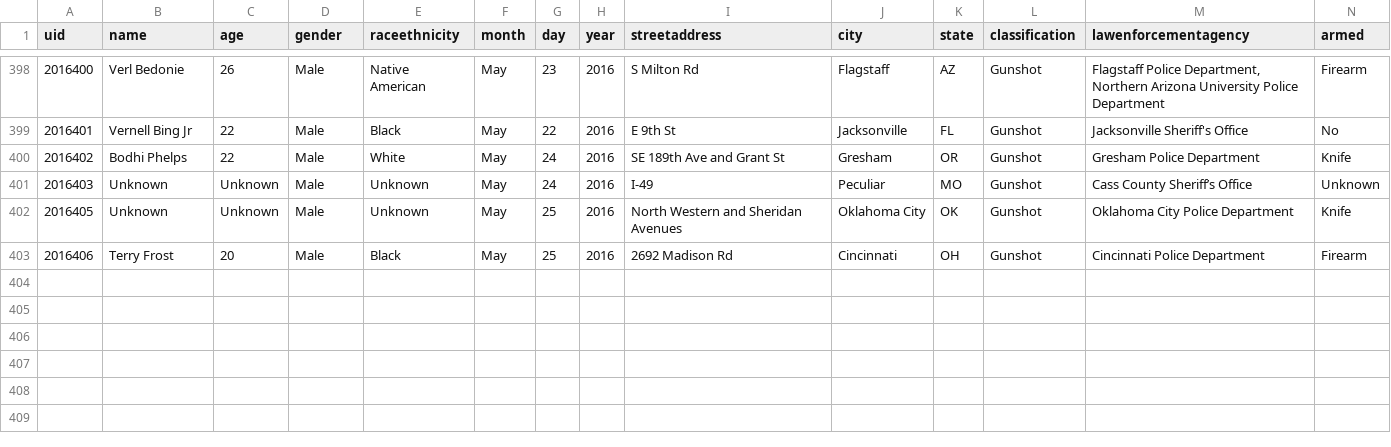
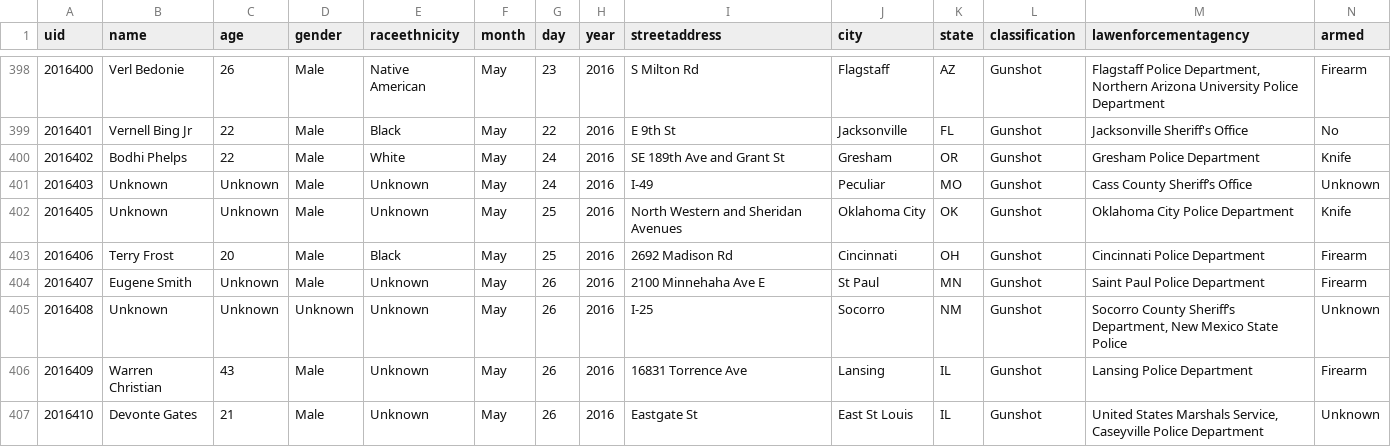
Before and after one commit to flother/thecounted, a CSV file: data/the-counted-2016.csv, drawn as a sheet; only a part is shown, gaps mark what is left out; the diff names each change by its address in the sheet, - before the commit and + after, or states it on an @@ line.

Commit message:
Add Warren Christian and 3 others

```diff
--- a/data/the-counted-2016.csv
+++ b/data/the-counted-2016.csv
+row 404: 2016407 | Eugene Smith | Unknown | Male | Unknown | May | 26 | 2016 | 2100 Minnehaha Ave E | St Paul | MN | Gunshot | Saint Paul Police Department | Firearm
+row 405: 2016408 | Unknown | Unknown | Unknown | Unknown | May | 26 | 2016 | I-25 | Socorro | NM | Gunshot | Socorro County Sheriff’s Department, New Mexico State Police | Unknown
+row 406: 2016409 | Warren Christian | 43 | Male | Unknown | May | 26 | 2016 | 16831 Torrence Ave | Lansing | IL | Gunshot | Lansing Police Department | Firearm
+row 407: 2016410 | Devonte Gates | 21 | Male | Unknown | May | 26 | 2016 | Eastgate St | East St Louis | IL | Gunshot | United States Marshals Service, Caseyville Police Department | Unknown
```
